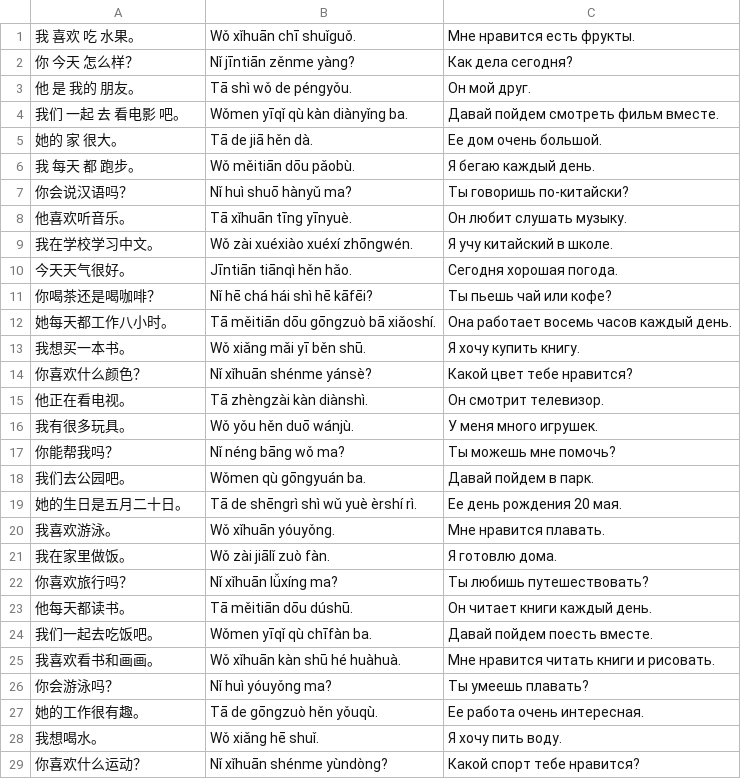
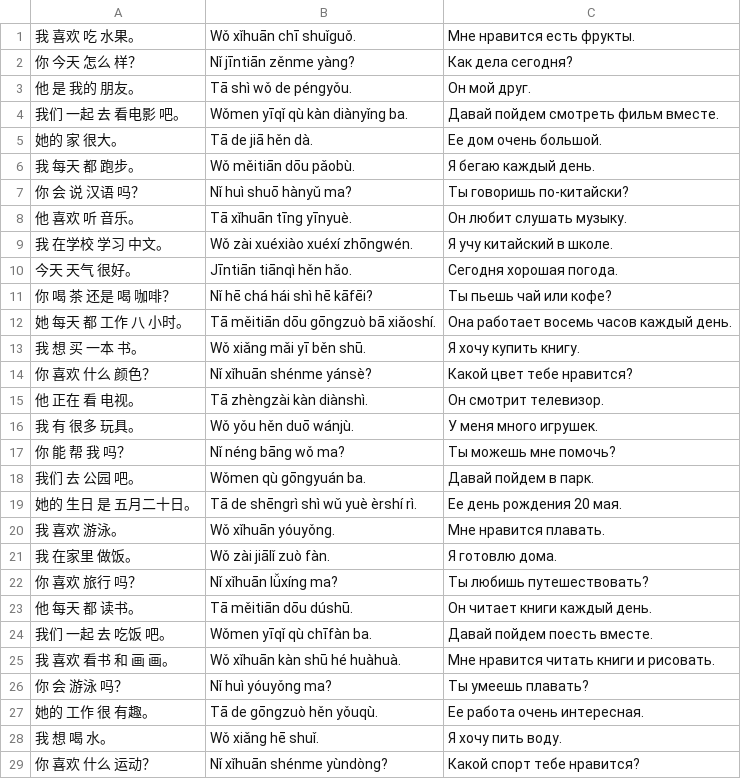
Before and after one commit to Kolbacyn/ch_learn_bot, a CSV file: utilities/sentences/level_2.csv, drawn as a sheet; only a part is shown; the diff covers the shown part only.

```diff
--- a/utilities/sentences/level_2.csv
+++ b/utilities/sentences/level_2.csv
@@ -1,3 +1,3 @@
 "我 喜欢 吃 水果。", "Wǒ xǐhuān chī shuǐguǒ.", "Мне нравится есть фрукты."
-"你 今天 怎么样？", "Nǐ jīntiān zěnme yàng?", "Как дела сегодня?"
+"你 今天 怎么 样？", "Nǐ jīntiān zěnme yàng?", "Как дела сегодня?"
 "他 是 我的 朋友。", "Tā shì wǒ de péngyǒu.", "Он мой друг."
@@ -6,24 +6,24 @@
 "我 每天 都 跑步。", "Wǒ měitiān dōu pǎobù.", "Я бегаю каждый день."
-"你会说汉语吗？", "Nǐ huì shuō hànyǔ ma?", "Ты говоришь по-китайски?"
-"他喜欢听音乐。", "Tā xǐhuān tīng yīnyuè.", "Он любит слушать музыку."
-"我在学校学习中文。", "Wǒ zài xuéxiào xuéxí zhōngwén.", "Я учу китайский в школе."
-"今天天气很好。", "Jīntiān tiānqì hěn hǎo.", "Сегодня хорошая погода."
-"你喝茶还是喝咖啡？", "Nǐ hē chá hái shì hē kāfēi?", "Ты пьешь чай или кофе?"
-"她每天都工作八小时。", "Tā měitiān dōu gōngzuò bā xiǎoshí.", "Она работает восемь часов каждый день."
-"我想买一本书。", "Wǒ xiǎng mǎi yī běn shū.", "Я хочу купить книгу."
-"你喜欢什么颜色？", "Nǐ xǐhuān shénme yánsè?", "Какой цвет тебе нравится?"
-"他正在看电视。", "Tā zhèngzài kàn diànshì.", "Он смотрит телевизор."
-"我有很多玩具。", "Wǒ yǒu hěn duō wánjù.", "У меня много игрушек."
-"你能帮我吗？", "Nǐ néng bāng wǒ ma?", "Ты можешь мне помочь?"
-"我们去公园吧。", "Wǒmen qù gōngyuán ba.", "Давай пойдем в парк."
-"她的生日是五月二十日。", "Tā de shēngrì shì wǔ yuè èrshí rì.", "Ее день рождения 20 мая."
-"我喜欢游泳。", "Wǒ xǐhuān yóuyǒng.", "Мне нравится плавать."
-"我在家里做饭。", "Wǒ zài jiālǐ zuò fàn.", "Я готовлю дома."
-"你喜欢旅行吗？", "Nǐ xǐhuān lǚxíng ma?", "Ты любишь путешествовать?"
-"他每天都读书。", "Tā měitiān dōu dúshū.", "Он читает книги каждый день."
-"我们一起去吃饭吧。", "Wǒmen yīqǐ qù chīfàn ba.", "Давай пойдем поесть вместе."
-"我喜欢看书和画画。", "Wǒ xǐhuān kàn shū hé huàhuà.", "Мне нравится читать книги и рисовать."
-"你会游泳吗？", "Nǐ huì yóuyǒng ma?", "Ты умеешь плавать?"
-"她的工作很有趣。", "Tā de gōngzuò hěn yǒuqù.", "Ее работа очень интересная."
-"我想喝水。", "Wǒ xiǎng hē shuǐ.", "Я хочу пить воду."
-"你喜欢什么运动？", "Nǐ xǐhuān shénme yùndòng?", "Какой спорт тебе нравится?"
+"你 会 说 汉语 吗？", "Nǐ huì shuō hànyǔ ma?", "Ты говоришь по-китайски?"
+"他 喜欢 听 音乐。", "Tā xǐhuān tīng yīnyuè.", "Он любит слушать музыку."
+"我 在学校 学习 中文。", "Wǒ zài xuéxiào xuéxí zhōngwén.", "Я учу китайский в школе."
+"今天 天气 很好。", "Jīntiān tiānqì hěn hǎo.", "Сегодня хорошая погода."
+"你 喝 茶 还是 喝 咖啡？", "Nǐ hē chá hái shì hē kāfēi?", "Ты пьешь чай или кофе?"
+"她 每天 都 工作 八 小时。", "Tā měitiān dōu gōngzuò bā xiǎoshí.", "Она работает восемь часов каждый день."
+"我 想 买 一本 书。", "Wǒ xiǎng mǎi yī běn shū.", "Я хочу купить книгу."
+"你 喜欢 什么 颜色？", "Nǐ xǐhuān shénme yánsè?", "Какой цвет тебе нравится?"
+"他 正在 看 电视。", "Tā zhèngzài kàn diànshì.", "Он смотрит телевизор."
+"我 有 很多 玩具。", "Wǒ yǒu hěn duō wánjù.", "У меня много игрушек."
+"你 能 帮 我 吗？", "Nǐ néng bāng wǒ ma?", "Ты можешь мне помочь?"
+"我们 去 公园 吧。", "Wǒmen qù gōngyuán ba.", "Давай пойдем в парк."
+"她的 生日 是 五月二十日。", "Tā de shēngrì shì wǔ yuè èrshí rì.", "Ее день рождения 20 мая."
+"我 喜欢 游泳。", "Wǒ xǐhuān yóuyǒng.", "Мне нравится плавать."
+"我 在家里 做饭。", "Wǒ zài jiālǐ zuò fàn.", "Я готовлю дома."
+"你 喜欢 旅行 吗？", "Nǐ xǐhuān lǚxíng ma?", "Ты любишь путешествовать?"
+"他 每天 都 读书。", "Tā měitiān dōu dúshū.", "Он читает книги каждый день."
+"我们 一起 去 吃饭 吧。", "Wǒmen yīqǐ qù chīfàn ba.", "Давай пойдем поесть вместе."
+"我 喜欢 看书 和 画 画。", "Wǒ xǐhuān kàn shū hé huàhuà.", "Мне нравится читать книги и рисовать."
+"你 会 游泳 吗？", "Nǐ huì yóuyǒng ma?", "Ты умеешь плавать?"
+"她的 工作 很 有趣。", "Tā de gōngzuò hěn yǒuqù.", "Ее работа очень интересная."
+"我 想 喝 水。", "Wǒ xiǎng hē shuǐ.", "Я хочу пить воду."
+"你 喜欢 什么 运动？", "Nǐ xǐhuān shénme yùndòng?", "Какой спорт тебе нравится?"
```
Also changed, not shown: 12 edited cells elsewhere in this file, 2 other files.
